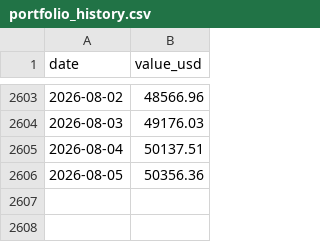
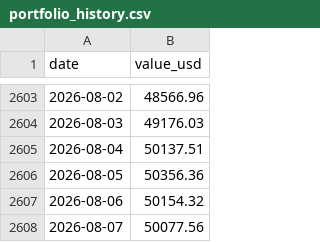
Before and after one commit to whyhuy/portfolio_tracker, a CSV file: data/portfolio_history.csv, drawn as a sheet; only a part is shown, gaps mark what is left out; the diff names each change by its address in the sheet, - before the commit and + after, or states it on an @@ line.

```diff
--- a/data/portfolio_history.csv
+++ b/data/portfolio_history.csv
+row 2607: 2026-08-06 | 50154.32
+row 2608: 2026-08-07 | 50077.56
```
Also changed, not shown: data/prices/CEG.csv, data/prices/EFA.csv, 25 other files.
